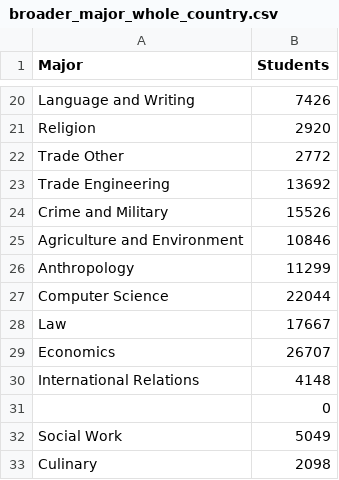
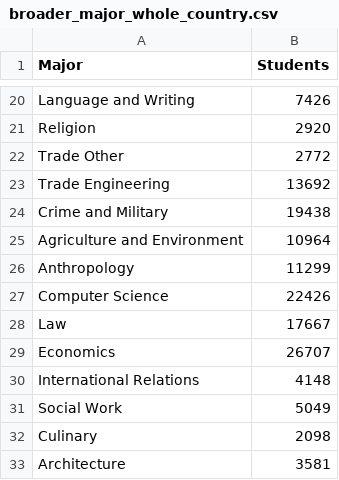
Before and after one commit to olincollege/niche-major-finder, a CSV file: web_scraping/cleaned_data/broader_major_whole_country.csv, drawn as a sheet; only a part is shown, gaps mark what is left out; the shorter side is filled out with more unchanged rows.

```diff
--- a/web_scraping/cleaned_data/broader_major_whole_country.csv
+++ b/web_scraping/cleaned_data/broader_major_whole_country.csv
@@ -23,6 +23,6 @@ Trade Other,2772
 Trade Engineering,13692
-Crime and Military,15526
-Agriculture and Environment,10846
+Crime and Military,19438
+Agriculture and Environment,10964
 Anthropology,11299
-Computer Science,22044
+Computer Science,22426
 Law,17667
@@ -30,3 +30,2 @@ Economics,26707
 International Relations,4148
-,0
 Social Work,5049
```
Also changed, not shown: web_scraping/cleaned_data/broader_major_combined_data.csv, web_scraping/cleaned_data/broader_major_summed_data.csv, 2 other files.
